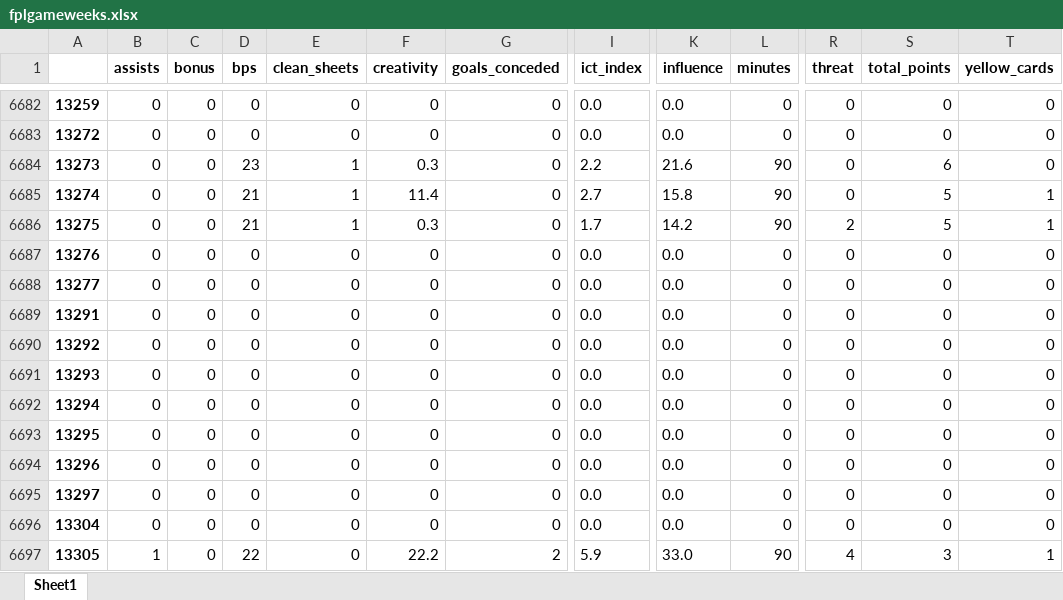
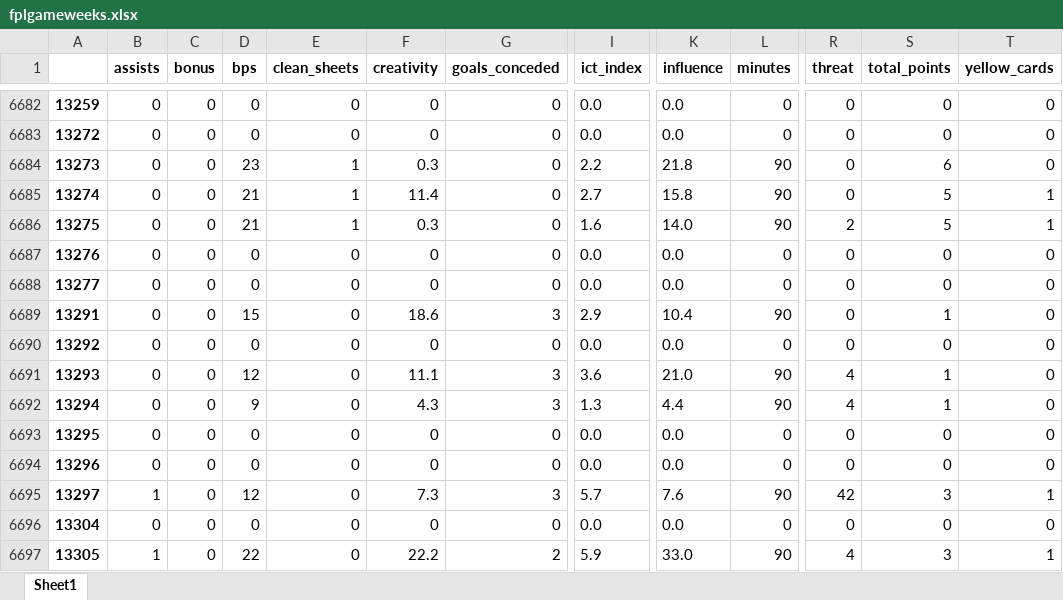
Before and after one commit to sminata/tikeve.github.io, an Excel workbook: fplgameweeks.xlsx, sheet Sheet1, drawn as a sheet; only a part is shown, gaps mark what is left out; values as stored, in another font and other column widths than the file's, no borders; the diff covers the shown part only; the diff names each change by its address in the sheet, - before the commit and + after, or states it on an @@ line.

```diff
--- a/fplgameweeks.xlsx (sheet Sheet1)
+++ b/fplgameweeks.xlsx (sheet Sheet1)
-K6684 (influence): 21.6
+K6684 (influence): 21.8
-I6686 (ict_index): 1.7
+I6686 (ict_index): 1.6
-K6686 (influence): 14.2
+K6686 (influence): 14.0
-D6689 (bps): 0
+D6689 (bps): 15
-F6689 (creativity): 0
+F6689 (creativity): 18.6
-G6689 (goals_conceded): 0
+G6689 (goals_conceded): 3
-I6689 (ict_index): 0.0
+I6689 (ict_index): 2.9
-K6689 (influence): 0.0
+K6689 (influence): 10.4
-L6689 (minutes): 0
+L6689 (minutes): 90
-S6689 (total_points): 0
+S6689 (total_points): 1
-D6691 (bps): 0
+D6691 (bps): 12
-F6691 (creativity): 0
+F6691 (creativity): 11.1
-G6691:G6692 (goals_conceded): 0
+G6691:G6692 (goals_conceded): 3
-I6691 (ict_index): 0.0
+I6691 (ict_index): 3.6
-K6691 (influence): 0.0
+K6691 (influence): 21.0
-L6691:L6692 (minutes): 0
+L6691:L6692 (minutes): 90
-R6691:R6692 (threat): 0
+R6691:R6692 (threat): 4
-S6691:S6692 (total_points): 0
+S6691:S6692 (total_points): 1
-D6692 (bps): 0
+D6692 (bps): 9
-F6692 (creativity): 0
+F6692 (creativity): 4.3
-I6692 (ict_index): 0.0
+I6692 (ict_index): 1.3
-K6692 (influence): 0.0
+K6692 (influence): 4.4
-B6695 (assists): 0
+B6695 (assists): 1
-D6695 (bps): 0
+D6695 (bps): 12
-F6695 (creativity): 0
+F6695 (creativity): 7.3
-G6695 (goals_conceded): 0
+G6695 (goals_conceded): 3
-I6695 (ict_index): 0.0
+I6695 (ict_index): 5.7
-K6695 (influence): 0.0
+K6695 (influence): 7.6
-L6695 (minutes): 0
+L6695 (minutes): 90
-R6695 (threat): 0
+R6695 (threat): 42
-S6695 (total_points): 0
+S6695 (total_points): 3
-T6695 (yellow_cards): 0
+T6695 (yellow_cards): 1
```
Also changed, not shown: 405 edited cells elsewhere in this sheet, TablePlayers.xlsx, TableTeams.xlsx, 3 other files.
